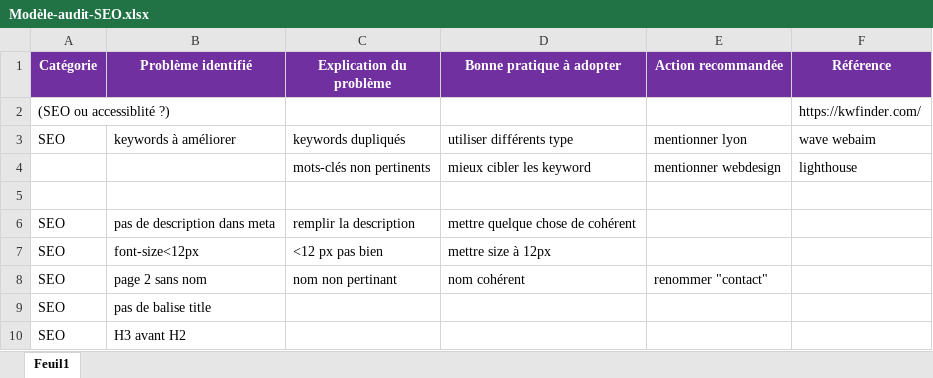
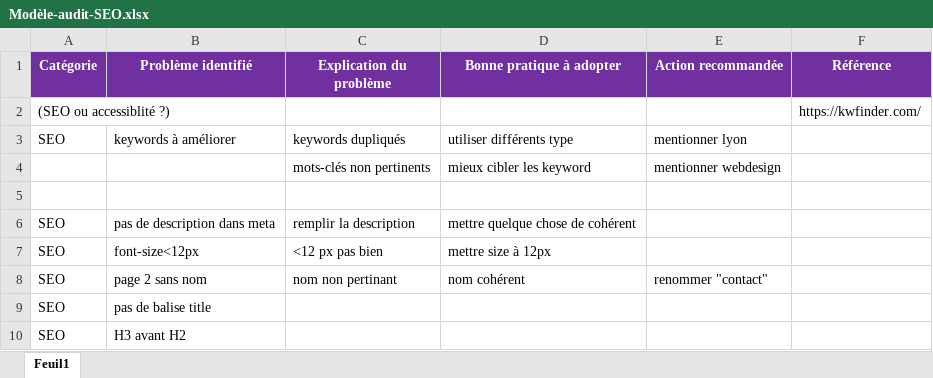
Before and after one commit to DessereQuentin/P4, an Excel workbook: Modèle-audit-SEO.xlsx, sheet Feuil1, drawn as a sheet; only a part is shown; values as stored, in another font and other column widths than the file's, no borders; the diff names each change by its address in the sheet, - before the commit and + after, or states it on an @@ line.

```diff
--- a/Modèle-audit-SEO.xlsx (sheet Feuil1)
+++ b/Modèle-audit-SEO.xlsx (sheet Feuil1)
-F3 (Référence): wave webaim
+F3 (Référence): (empty)
-F4 (Référence): lighthouse
+F4 (Référence): (empty)
```
Also changed, not shown: 21 other files.
